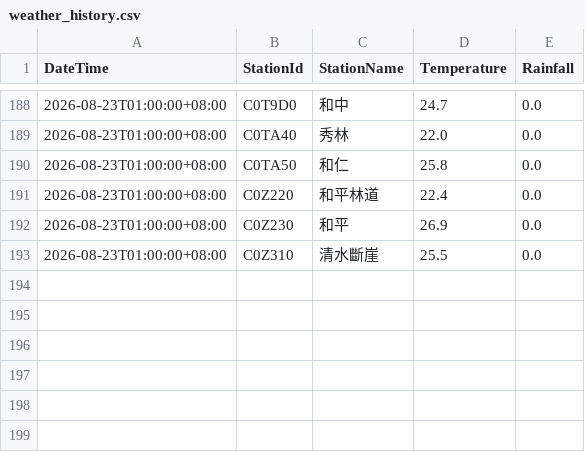
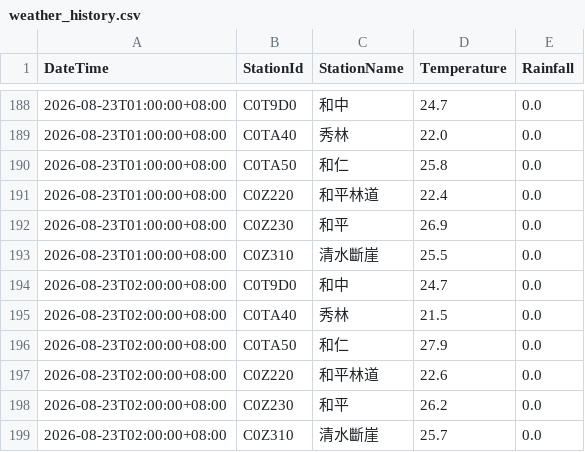
Before and after one commit to be-a-cell/weather-monitor, a CSV file: weather_history.csv, drawn as a sheet; only a part is shown, gaps mark what is left out; the diff names each change by its address in the sheet, - before the commit and + after, or states it on an @@ line.

```diff
--- a/weather_history.csv
+++ b/weather_history.csv
+row 194: 2026-08-23T02:00:00+08:00 | C0T9D0 | 和中 | 24.7 | 0.0
+row 195: 2026-08-23T02:00:00+08:00 | C0TA40 | 秀林 | 21.5 | 0.0
+row 196: 2026-08-23T02:00:00+08:00 | C0TA50 | 和仁 | 27.9 | 0.0
+row 197: 2026-08-23T02:00:00+08:00 | C0Z220 | 和平林道 | 22.6 | 0.0
+row 198: 2026-08-23T02:00:00+08:00 | C0Z230 | 和平 | 26.2 | 0.0
+row 199: 2026-08-23T02:00:00+08:00 | C0Z310 | 清水斷崖 | 25.7 | 0.0
```
Also changed, not shown: stations_data/C0T9D0_和中.csv, stations_data/C0TA40_秀林.csv, 5 other files.
